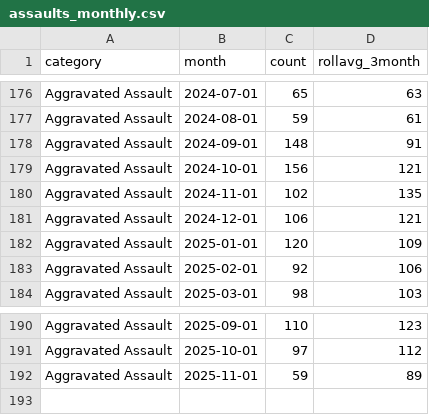
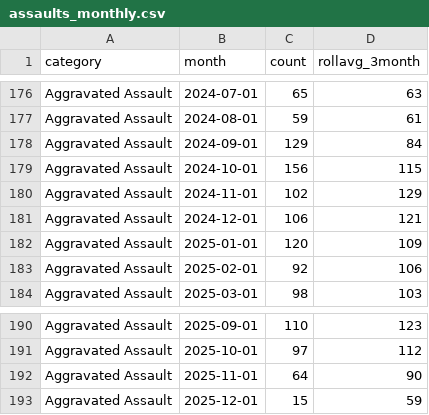
Before and after one commit to abcotvdata/safetytracker_fayetteville, a CSV file: data/output/monthly/assaults_monthly.csv, drawn as a sheet; only a part is shown, gaps mark what is left out.

```diff
--- a/data/output/monthly/assaults_monthly.csv
+++ b/data/output/monthly/assaults_monthly.csv
@@ -177,5 +177,5 @@ Aggravated Assault,2024-07-01,65,63
 Aggravated Assault,2024-08-01,59,61
-Aggravated Assault,2024-09-01,148,91
-Aggravated Assault,2024-10-01,156,121
-Aggravated Assault,2024-11-01,102,135
+Aggravated Assault,2024-09-01,129,84
+Aggravated Assault,2024-10-01,156,115
+Aggravated Assault,2024-11-01,102,129
 Aggravated Assault,2024-12-01,106,121
@@ -191,2 +191,3 @@ Aggravated Assault,2025-09-01,110,123
 Aggravated Assault,2025-10-01,97,112
-Aggravated Assault,2025-11-01,59,89
+Aggravated Assault,2025-11-01,64,90
+Aggravated Assault,2025-12-01,15,59
```
Also changed, not shown: data/output/city/citywide_detailed.csv, data/output/districts/district_detailed.csv, 42 other files.
